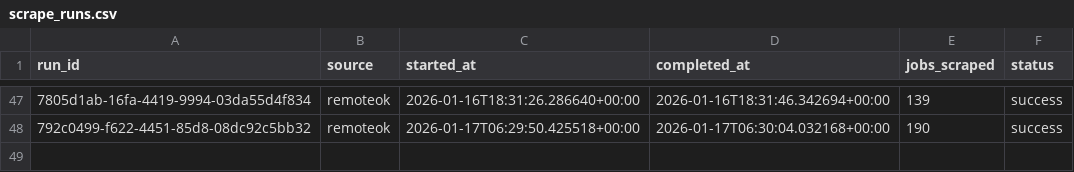
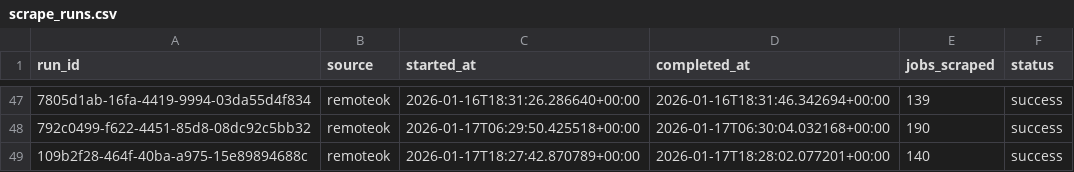
Before and after one commit to tanprabhu/job-market-pulse, a CSV file: data/meta/scrape_runs.csv, drawn as a sheet; only a part is shown, gaps mark what is left out; the diff names each change by its address in the sheet, - before the commit and + after, or states it on an @@ line.

```diff
--- a/data/meta/scrape_runs.csv
+++ b/data/meta/scrape_runs.csv
+row 49: 109b2f28-464f-40ba-a975-15e89894688c | remoteok | 2026-01-17T18:27:42.870789+00:00 | 2026-01-17T18:28:02.077201+00:00 | 140 | success
```
Also changed, not shown: data/processed/data_clean.csv, data/processed/run_job_info.csv, 1 other file.
